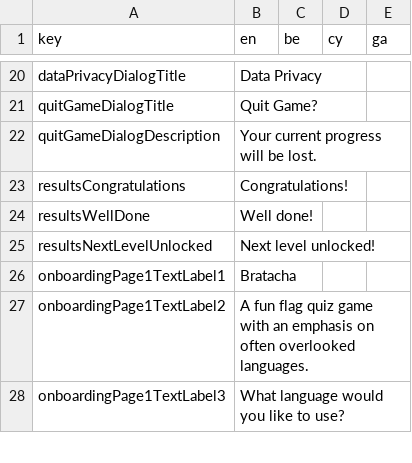
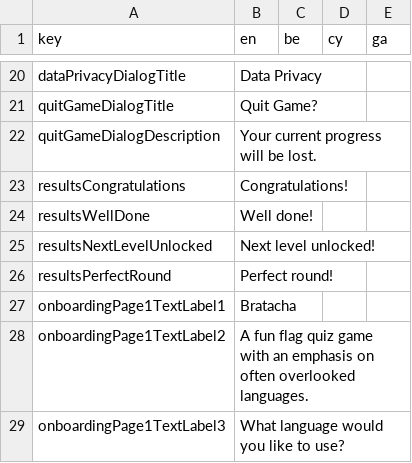
Before and after one commit to defuncart/bratacha, a CSV file: assets_dev/loca/loca.csv, drawn as a sheet; only a part is shown, gaps mark what is left out.

Commit message:
Results improve api, add tests

```diff
--- a/assets_dev/loca/loca.csv
+++ b/assets_dev/loca/loca.csv
@@ -25,2 +25,3 @@ resultsWellDone;Well done!;;;
 resultsNextLevelUnlocked;Next level unlocked!;;;
+resultsPerfectRound;Perfect round!;;;
 onboardingPage1TextLabel1;Bratacha;;;
```
Also changed, not shown: 8 other files.
